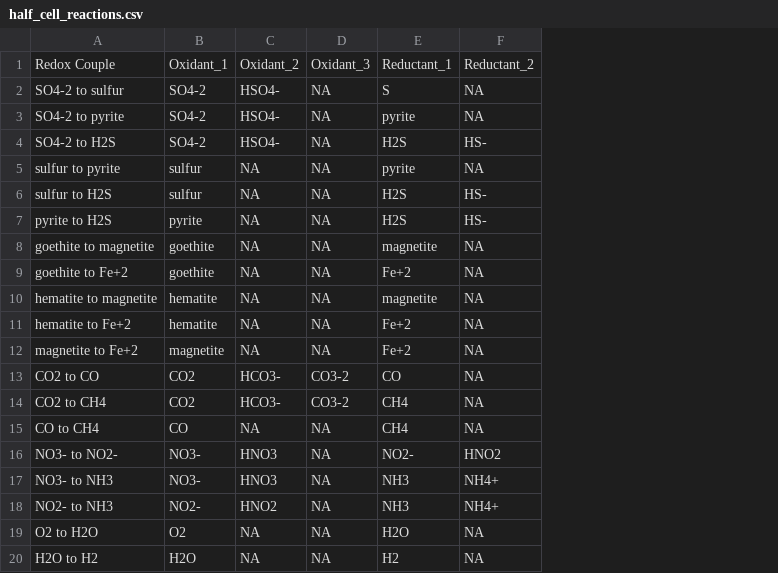
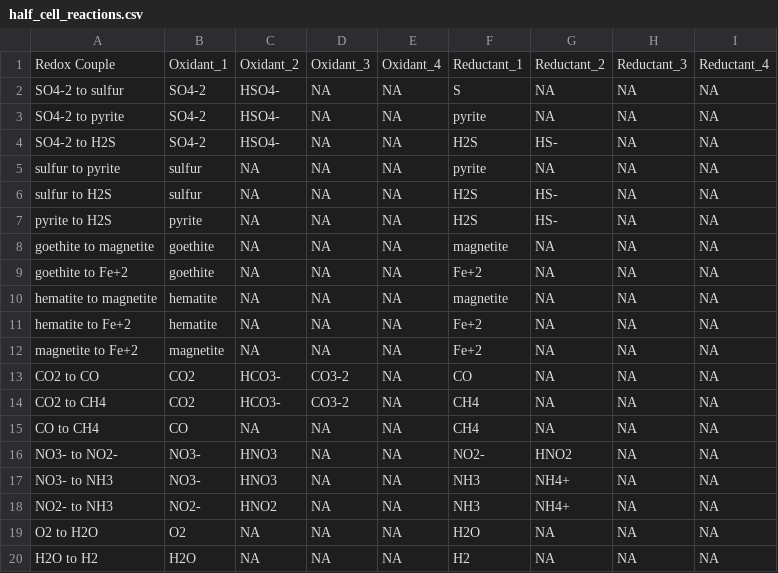
Before and after one commit to worm-portal/AqEquil, a CSV file: AqEquil/half_cell_reactions.csv, drawn as a sheet; the diff names each change by its address in the sheet, - before the commit and + after, or states it on an @@ line.

Commit message:
WIP new scheme for making redox reactions from pairs

```diff
--- a/AqEquil/half_cell_reactions.csv
+++ b/AqEquil/half_cell_reactions.csv
+column E, rows 1-20: Oxidant_4 | NA | NA | NA | NA | NA | NA | NA | NA | NA | NA | NA | NA | NA | NA | NA | NA | NA | NA | NA
+column H, rows 1-20: Reductant_3 | NA | NA | NA | NA | NA | NA | NA | NA | NA | NA | NA | NA | NA | NA | NA | NA | NA | NA | NA
+column I, rows 1-20: Reductant_4 | NA | NA | NA | NA | NA | NA | NA | NA | NA | NA | NA | NA | NA | NA | NA | NA | NA | NA | NA
```
Also changed, not shown: 3 other files.
